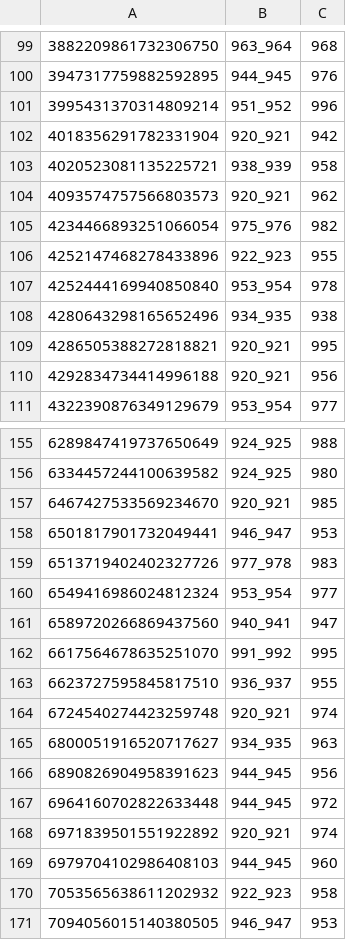
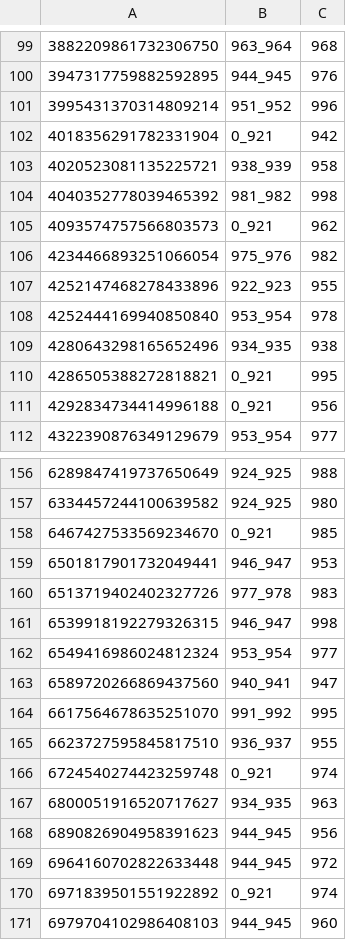
Before and after one commit to thuantn005/lotto-scan, a TSV file: seed_state/hits_lotto535.tsv, drawn as a sheet; only a part is shown, gaps mark what is left out; the shorter side is filled out with more unchanged rows; the diff covers the shown part only.

```diff
--- a/seed_state/hits_lotto535.tsv
+++ b/seed_state/hits_lotto535.tsv
@@ -101,5 +101,6 @@
 3995431370314809214	951_952	996
-4018356291782331904	920_921	942
+4018356291782331904	0_921	942
 4020523081135225721	938_939	958
-4093574757566803573	920_921	962
+4040352778039465392	981_982	998
+4093574757566803573	0_921	962
 4234466893251066054	975_976	982
@@ -108,4 +109,4 @@
 4280643298165652496	934_935	938
-4286505388272818821	920_921	995
-4292834734414996188	920_921	956
+4286505388272818821	0_921	995
+4292834734414996188	0_921	956
 4322390876349129679	953_954	977
@@ -156,5 +157,6 @@
 6334457244100639582	924_925	980
-6467427533569234670	920_921	985
+6467427533569234670	0_921	985
 6501817901732049441	946_947	953
 6513719402402327726	977_978	983
+6539918192279326315	946_947	998
 6549416986024812324	953_954	977
@@ -163,3 +165,3 @@
 6623727595845817510	936_937	955
-6724540274423259748	920_921	974
+6724540274423259748	0_921	974
 6800051916520717627	934_935	963
@@ -167,3 +169,3 @@
 6964160702822633448	944_945	972
-6971839501551922892	920_921	974
+6971839501551922892	0_921	974
 6979704102986408103	944_945	960
```
Also changed, not shown: 6 added rows and 15 edited cells elsewhere in this file, data/all.csv, 13 other files.
